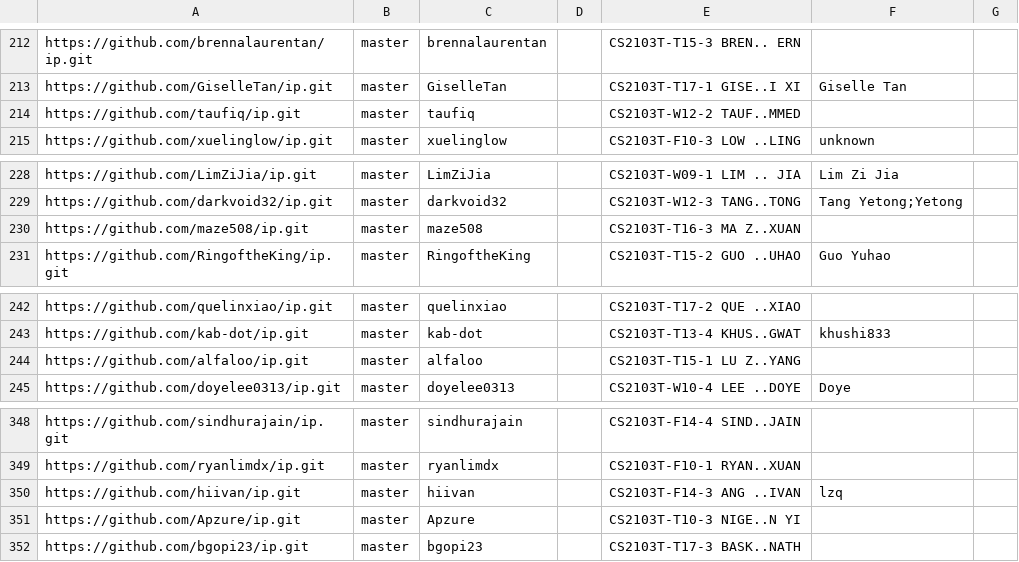
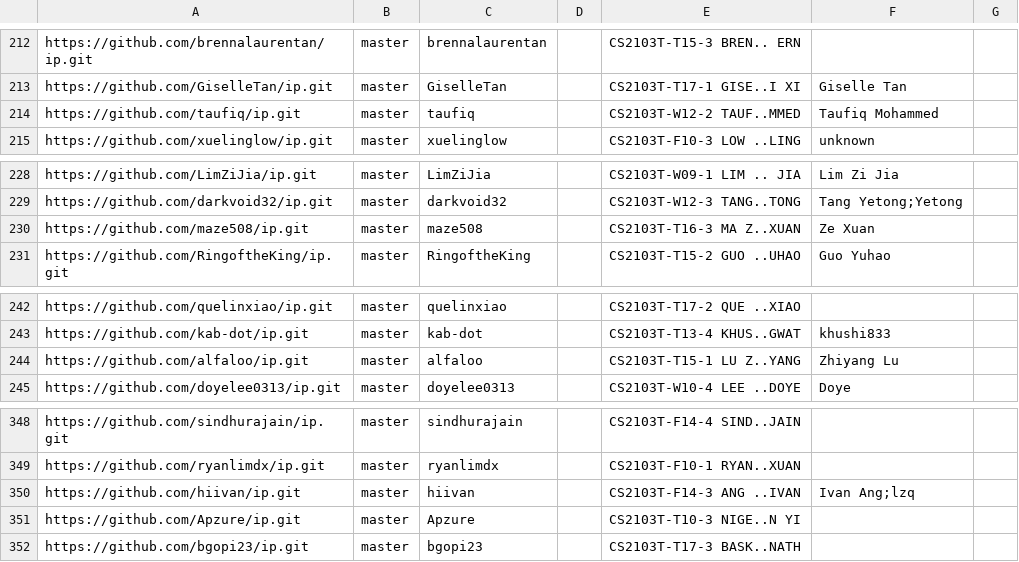
Before and after one commit to nus-cs2103-AY2324S2/ip-dashboard, a CSV file: configs/author-config.csv, drawn as a sheet; only a part is shown, gaps mark what is left out; the diff covers the shown part only.

```diff
--- a/configs/author-config.csv
+++ b/configs/author-config.csv
@@ -213,3 +213,3 @@ https://github.com/brennalaurentan/ip.git,master,brennalaurentan,,CS2103T-T15-3
 https://github.com/GiselleTan/ip.git,master,GiselleTan,,CS2103T-T17-1 GISE..I XI,Giselle Tan,
-https://github.com/taufiq/ip.git,master,taufiq,,CS2103T-W12-2 TAUF..MMED,,
+https://github.com/taufiq/ip.git,master,taufiq,,CS2103T-W12-2 TAUF..MMED,Taufiq Mohammed,
 https://github.com/xuelinglow/ip.git,master,xuelinglow,,CS2103T-F10-3 LOW ..LING,unknown,
@@ -229,3 +229,3 @@ https://github.com/LimZiJia/ip.git,master,LimZiJia,,CS2103T-W09-1 LIM .. JIA,Lim
 https://github.com/darkvoid32/ip.git,master,darkvoid32,,CS2103T-W12-3 TANG..TONG,Tang Yetong;Yetong,
-https://github.com/maze508/ip.git,master,maze508,,CS2103T-T16-3 MA Z..XUAN,,
+https://github.com/maze508/ip.git,master,maze508,,CS2103T-T16-3 MA Z..XUAN,Ze Xuan,
 https://github.com/RingoftheKing/ip.git,master,RingoftheKing,,CS2103T-T15-2 GUO ..UHAO,Guo Yuhao,
@@ -243,3 +243,3 @@ https://github.com/quelinxiao/ip.git,master,quelinxiao,,CS2103T-T17-2 QUE ..XIAO
 https://github.com/kab-dot/ip.git,master,kab-dot,,CS2103T-T13-4 KHUS..GWAT,khushi833,
-https://github.com/alfaloo/ip.git,master,alfaloo,,CS2103T-T15-1 LU Z..YANG,,
+https://github.com/alfaloo/ip.git,master,alfaloo,,CS2103T-T15-1 LU Z..YANG,Zhiyang Lu,
 https://github.com/doyelee0313/ip.git,master,doyelee0313,,CS2103T-W10-4 LEE ..DOYE,Doye,
@@ -349,3 +349,3 @@ https://github.com/sindhurajain/ip.git,master,sindhurajain,,CS2103T-F14-4 SIND..
 https://github.com/ryanlimdx/ip.git,master,ryanlimdx,,CS2103T-F10-1 RYAN..XUAN,,
-https://github.com/hiivan/ip.git,master,hiivan,,CS2103T-F14-3 ANG ..IVAN,lzq,
+https://github.com/hiivan/ip.git,master,hiivan,,CS2103T-F14-3 ANG ..IVAN,Ivan Ang;lzq,
 https://github.com/Apzure/ip.git,master,Apzure,,CS2103T-T10-3 NIGE..N YI,,
```
Also changed, not shown: 5 edited cells elsewhere in this file.
